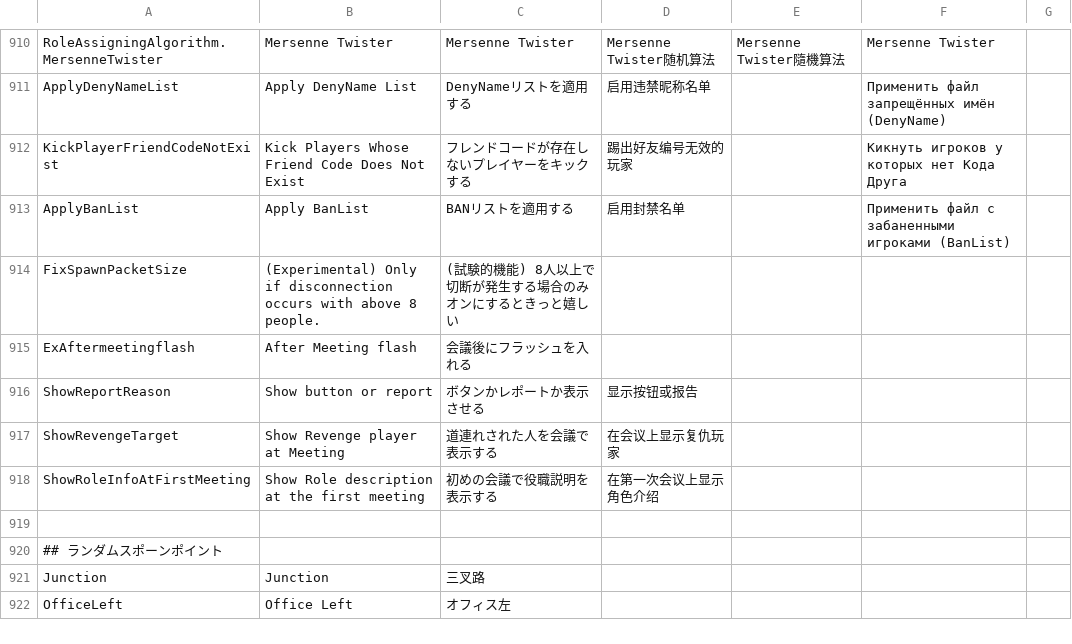
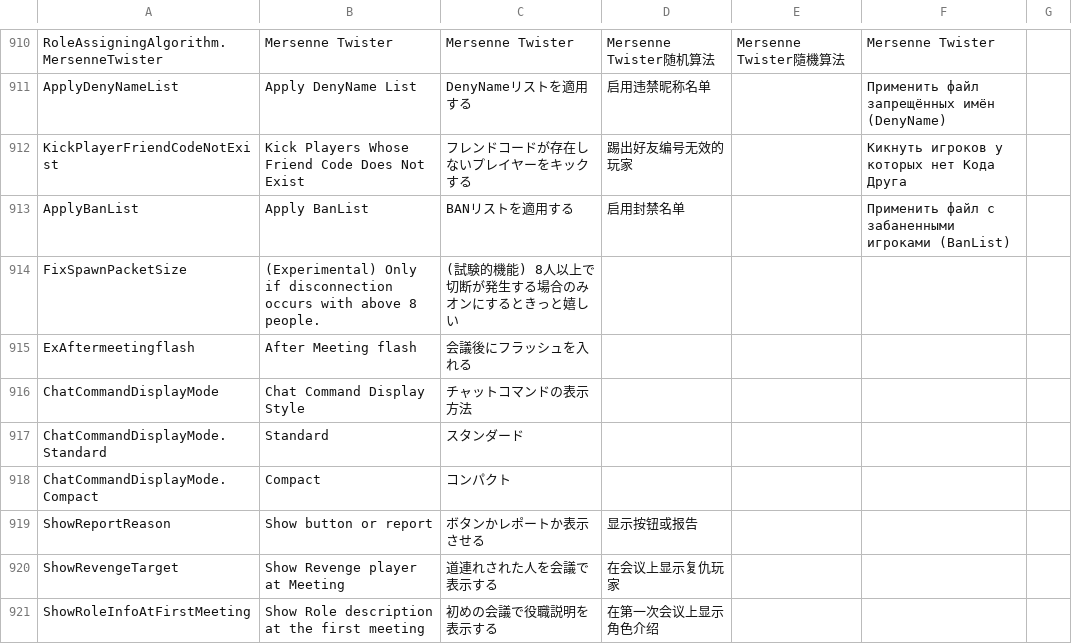
Before and after one commit to mitsuya-new/TownOfHost_ForEver, a CSV file: Resources/string.csv, drawn as a sheet; only a part is shown, gaps mark what is left out; the shorter side is filled out with more unchanged rows; the diff names each change by its address in the sheet, - before the commit and + after, or states it on an @@ line.

```diff
--- a/Resources/string.csv
+++ b/Resources/string.csv
+row 916: ChatCommandDisplayMode | Chat Command Display Style | チャットコマンドの表示方法
+row 917: ChatCommandDisplayMode.Standard | Standard | スタンダード
+row 918: ChatCommandDisplayMode.Compact | Compact | コンパクト
```
Also changed, not shown: 19 other files.
